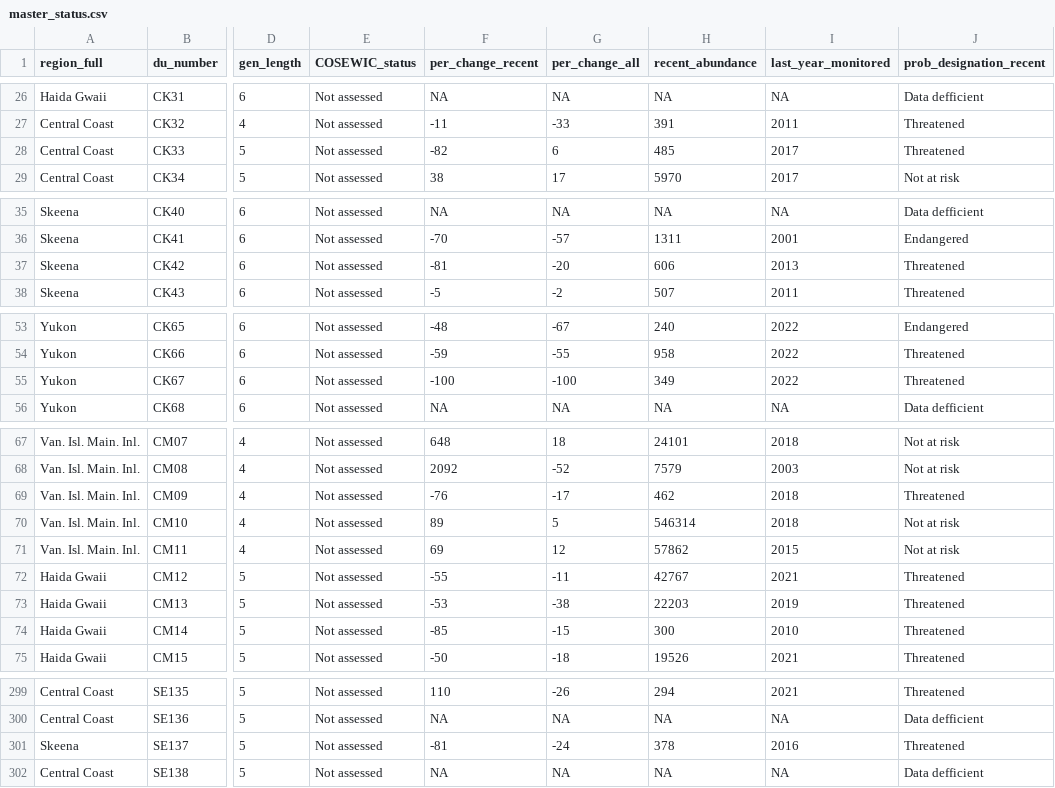
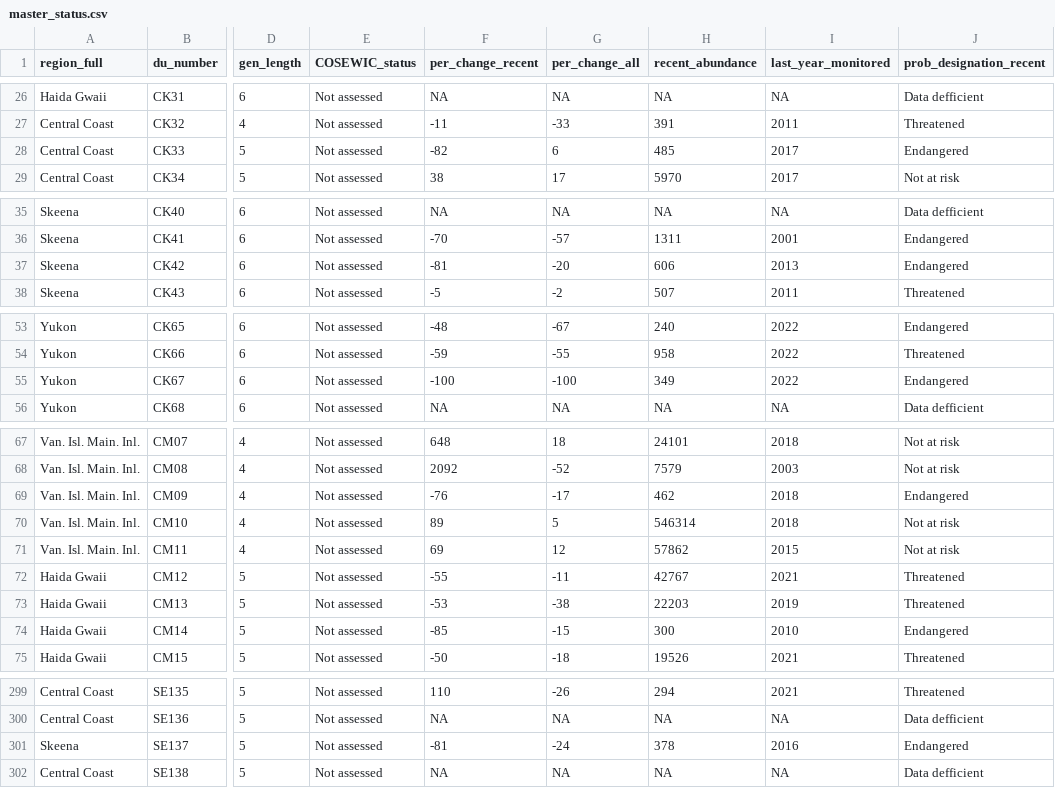
Before and after one commit to Pacific-salmon-assess/COSEWIC-prioritize, a CSV file: output/master-prob-status/master_status.csv, drawn as a sheet; only a part is shown, gaps mark what is left out; the diff names each change by its address in the sheet, - before the commit and + after, or states it on an @@ line.

```diff
--- a/output/master-prob-status/master_status.csv
+++ b/output/master-prob-status/master_status.csv
-J28 (prob_designation_recent): Threatened
+J28 (prob_designation_recent): Endangered
-J37 (prob_designation_recent): Threatened
+J37 (prob_designation_recent): Endangered
-J55 (prob_designation_recent): Threatened
+J55 (prob_designation_recent): Endangered
-J69 (prob_designation_recent): Threatened
+J69 (prob_designation_recent): Endangered
-J74 (prob_designation_recent): Threatened
+J74 (prob_designation_recent): Endangered
-J301 (prob_designation_recent): Threatened
+J301 (prob_designation_recent): Endangered
```
Also changed, not shown: 2 other files.
